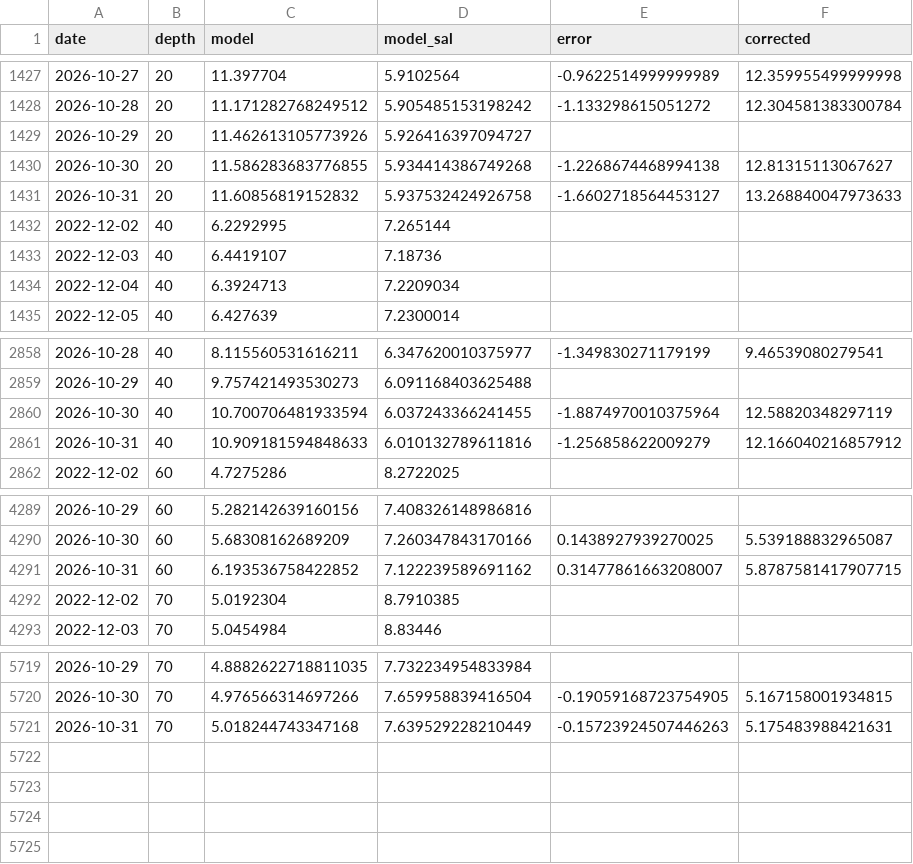
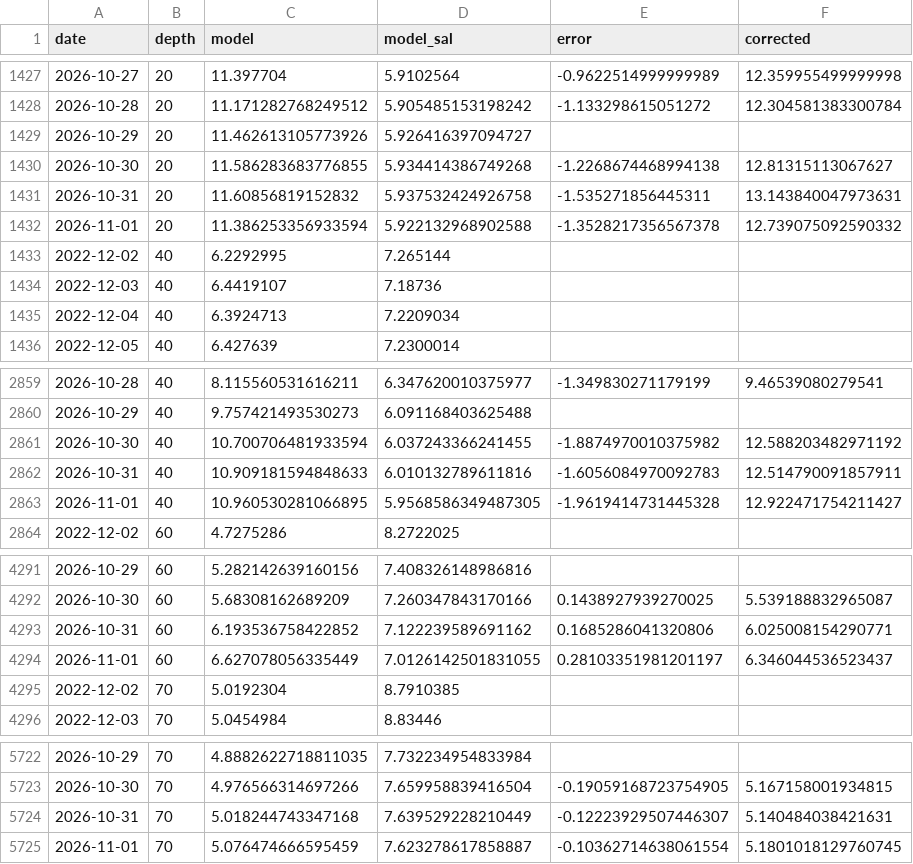
Before and after one commit to ismlylmz/bluethermal-ai, a CSV file: data/site_corrected.csv, drawn as a sheet; only a part is shown, gaps mark what is left out.

```diff
--- a/data/site_corrected.csv
+++ b/data/site_corrected.csv
@@ -1430,3 +1430,4 @@ date,depth,model,model_sal,error,corrected
 2026-10-30,20,11.586283683776855,5.934414386749268,-1.2268674468994138,12.81315113067627
-2026-10-31,20,11.60856819152832,5.937532424926758,-1.6602718564453127,13.268840047973633
+2026-10-31,20,11.60856819152832,5.937532424926758,-1.535271856445311,13.143840047973631
+2026-11-01,20,11.386253356933594,5.922132968902588,-1.3528217356567378,12.739075092590332
 2022-12-02,40,6.2292995,7.265144,,
@@ -2859,4 +2860,5 @@ date,depth,model,model_sal,error,corrected
 2026-10-29,40,9.757421493530273,6.091168403625488,,
-2026-10-30,40,10.700706481933594,6.037243366241455,-1.8874970010375964,12.58820348297119
-2026-10-31,40,10.909181594848633,6.010132789611816,-1.256858622009279,12.166040216857912
+2026-10-30,40,10.700706481933594,6.037243366241455,-1.8874970010375982,12.588203482971192
+2026-10-31,40,10.909181594848633,6.010132789611816,-1.6056084970092783,12.514790091857911
+2026-11-01,40,10.960530281066895,5.9568586349487305,-1.9619414731445328,12.922471754211427
 2022-12-02,60,4.7275286,8.2722025,,
@@ -4290,3 +4292,4 @@ date,depth,model,model_sal,error,corrected
 2026-10-30,60,5.68308162689209,7.260347843170166,0.1438927939270025,5.539188832965087
-2026-10-31,60,6.193536758422852,7.122239589691162,0.31477861663208007,5.8787581417907715
+2026-10-31,60,6.193536758422852,7.122239589691162,0.1685286041320806,6.025008154290771
+2026-11-01,60,6.627078056335449,7.0126142501831055,0.28103351981201197,6.346044536523437
 2022-12-02,70,5.0192304,8.7910385,,
@@ -5720,2 +5723,3 @@ date,depth,model,model_sal,error,corrected
 2026-10-30,70,4.976566314697266,7.659958839416504,-0.19059168723754905,5.167158001934815
-2026-10-31,70,5.018244743347168,7.639529228210449,-0.15723924507446263,5.175483988421631
+2026-10-31,70,5.018244743347168,7.639529228210449,-0.12223929507446307,5.140484038421631
+2026-11-01,70,5.076474666595459,7.623278617858887,-0.10362714638061554,5.1801018129760745
```
Also changed, not shown: data/forecast_test.csv, data/keri_last10.csv, 11 other files.
